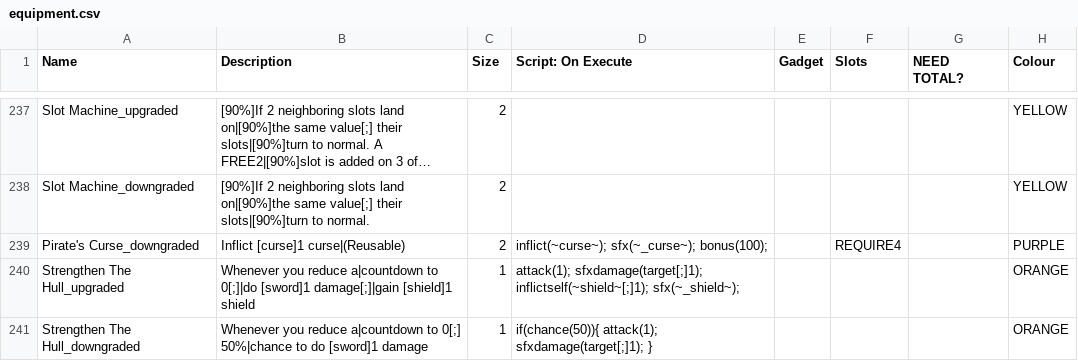
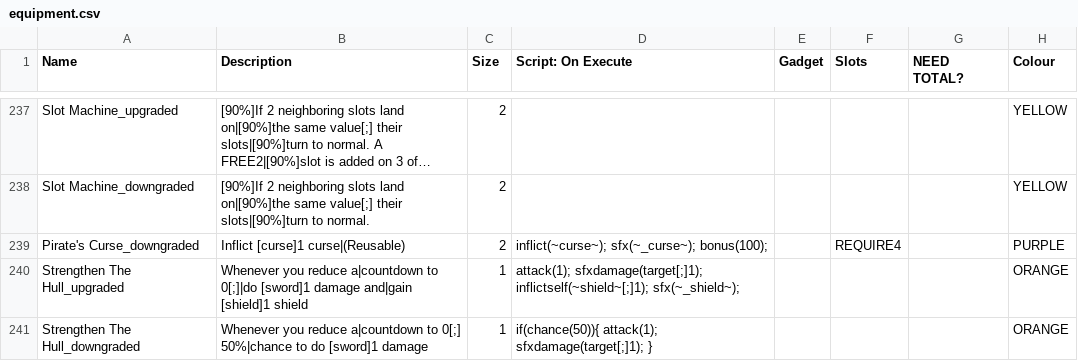
Before and after one commit to Polly224/pollymod, a CSV file: _append/data/text/equipment.csv, drawn as a sheet; only a part is shown, gaps mark what is left out; long unchanged cells end in …; the diff covers the shown part only; the diff names each change by its address in the sheet, - before the commit and + after, or states it on an @@ line.

```diff
--- a/_append/data/text/equipment.csv
+++ b/_append/data/text/equipment.csv
-B240 (Description): …0[;]|do [sword]1 damage[;]|gain [shield]1 shield
+B240 (Description): …0[;]|do [sword]1 damage and|gain [shield]1 shield
```
Also changed, not shown: 2 added rows and 2 edited cells elsewhere in this file, _append/data/text/skills.csv, data/text/episodes.csv, 1 other file.
